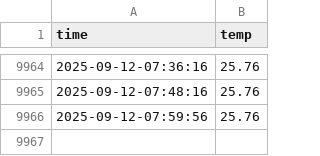
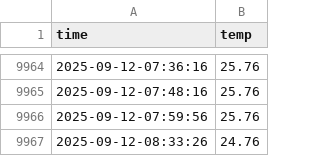
Before and after one commit to JJang0603/seoul_weather_5m, a CSV file: seoul_weather.csv, drawn as a sheet; only a part is shown, gaps mark what is left out.

```diff
--- a/seoul_weather.csv
+++ b/seoul_weather.csv
@@ -9966 +9966,2 @@ time,temp
 2025-09-12-07:59:56,25.76
+2025-09-12-08:33:26,24.76
```
